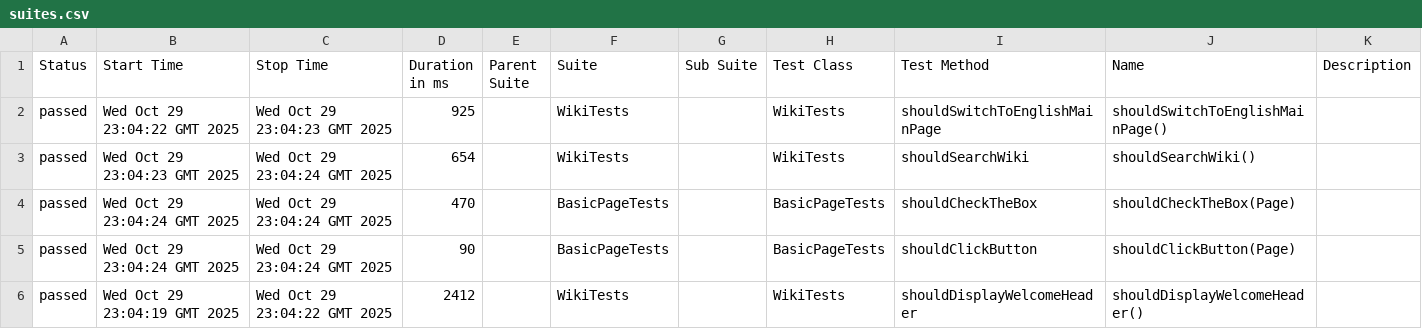
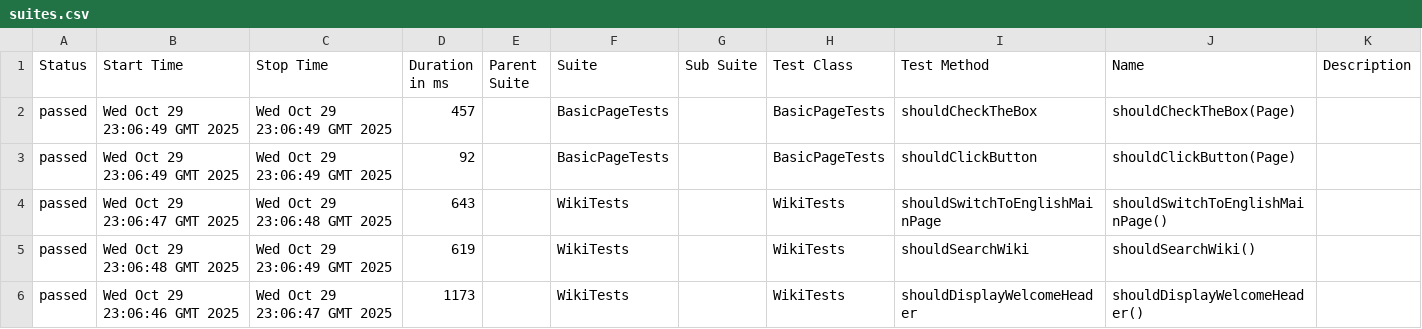
Before and after one commit to RodionYeremeiev/playwright-practice, a CSV file: data/suites.csv, drawn as a sheet.

```diff
--- a/data/suites.csv
+++ b/data/suites.csv
@@ -1,6 +1,6 @@
 "Status","Start Time","Stop Time","Duration in ms","Parent Suite","Suite","Sub Suite","Test Class","Test Method","Name","Description"
-"passed","Wed Oct 29 23:04:22 GMT 2025","Wed Oct 29 23:04:23 GMT 2025","925","","WikiTests","","WikiTests","shouldSwitchToEnglishMainPage","shouldSwitchToEnglishMainPage()",""
-"passed","Wed Oct 29 23:04:23 GMT 2025","Wed Oct 29 23:04:24 GMT 2025","654","","WikiTests","","WikiTests","shouldSearchWiki","shouldSearchWiki()",""
-"passed","Wed Oct 29 23:04:24 GMT 2025","Wed Oct 29 23:04:24 GMT 2025","470","","BasicPageTests","","BasicPageTests","shouldCheckTheBox","shouldCheckTheBox(Page)",""
-"passed","Wed Oct 29 23:04:24 GMT 2025","Wed Oct 29 23:04:24 GMT 2025","90","","BasicPageTests","","BasicPageTests","shouldClickButton","shouldClickButton(Page)",""
-"passed","Wed Oct 29 23:04:19 GMT 2025","Wed Oct 29 23:04:22 GMT 2025","2412","","WikiTests","","WikiTests","shouldDisplayWelcomeHeader","shouldDisplayWelcomeHeader()",""
+"passed","Wed Oct 29 23:06:49 GMT 2025","Wed Oct 29 23:06:49 GMT 2025","457","","BasicPageTests","","BasicPageTests","shouldCheckTheBox","shouldCheckTheBox(Page)",""
+"passed","Wed Oct 29 23:06:49 GMT 2025","Wed Oct 29 23:06:49 GMT 2025","92","","BasicPageTests","","BasicPageTests","shouldClickButton","shouldClickButton(Page)",""
+"passed","Wed Oct 29 23:06:47 GMT 2025","Wed Oct 29 23:06:48 GMT 2025","643","","WikiTests","","WikiTests","shouldSwitchToEnglishMainPage","shouldSwitchToEnglishMainPage()",""
+"passed","Wed Oct 29 23:06:48 GMT 2025","Wed Oct 29 23:06:49 GMT 2025","619","","WikiTests","","WikiTests","shouldSearchWiki","shouldSearchWiki()",""
+"passed","Wed Oct 29 23:06:46 GMT 2025","Wed Oct 29 23:06:47 GMT 2025","1173","","WikiTests","","WikiTests","shouldDisplayWelcomeHeader","shouldDisplayWelcomeHeader()",""
```
Also changed, not shown: 31 other files.
